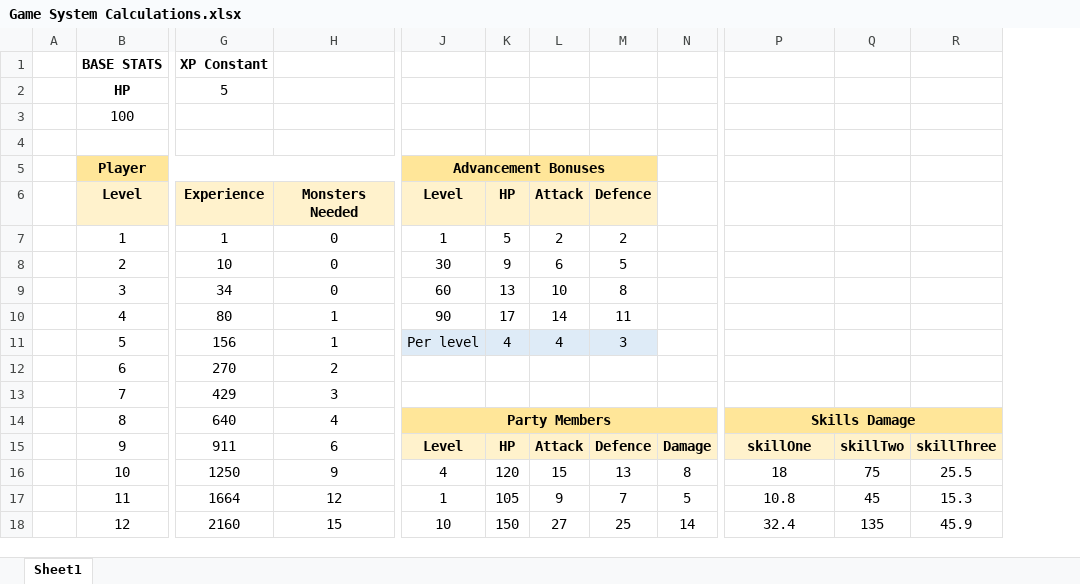
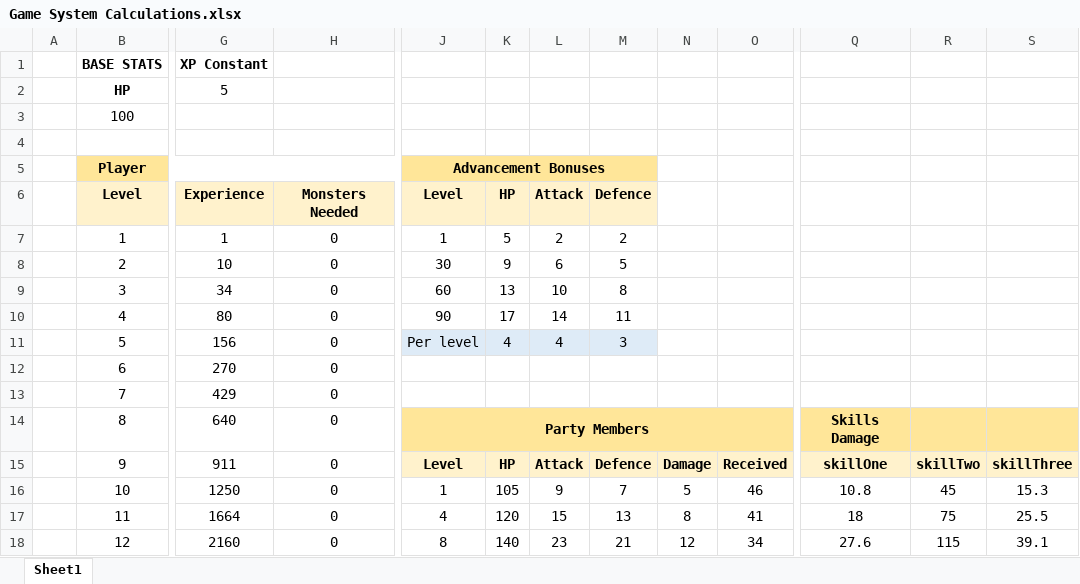
Before and after one commit to jeraldlyh/HoloRPG, an Excel workbook: discord/Game System Calculations.xlsx, sheet Sheet1, drawn as a sheet; only a part is shown, gaps mark what is left out; values as stored, in another font and other column widths than the file's, no borders; charts and pictures not drawn; removed rows and columns are numbered as before the commit, all else as after; the diff covers the shown part only; the diff names each change by its address in the sheet, - before the commit and + after, or states it on an @@ line.

Commit message:
Factor defence into calcuation of damage received by monsters

```diff
--- a/discord/Game System Calculations.xlsx (sheet Sheet1)
+++ b/discord/Game System Calculations.xlsx (sheet Sheet1)
-column H, rows 6-18: Monsters Needed | 0 | 0 | 0 | 1 | 1 | 2 | 3 | 4 | 6 | 9 | 12 | 15
+column H, rows 6-18: Monsters Needed | 0 | 0 | 0 | 0 | 0 | 0 | 0 | 0 | 0 | 0 | 0 | 0
+column O, rows 15-18: Received | 46 | 41 | 34
-P14:R14 merged
-J16: 4
+J16: 1
-K16: 120
+K16: 105
-L16: 15
+L16: 9
-M16: 13
+M16: 7
-N16: 8
+N16: 5
-Q16: 18
+Q16: 10.8
-R16: 75
+R16: 45
-S16: 25.5
+S16: 15.3
-J17: 1
+J17: 4
-K17: 105
+K17: 120
-L17: 9
+L17: 15
-M17: 7
+M17: 13
-N17: 5
+N17: 8
-Q17: 10.8
+Q17: 18
-R17: 45
+R17: 75
-S17: 15.3
+S17: 25.5
-J18: 10
+J18: 8
-K18: 150
+K18: 140
-L18: 27
+L18: 23
-M18: 25
+M18: 21
-N18: 14
+N18: 12
-Q18: 32.4
+Q18: 27.6
-R18: 135
+R18: 115
-S18: 45.9
+S18: 39.1
```
Also changed, not shown: 19 edited cells, cell formats and merged cells elsewhere in this sheet, charts or pictures.
